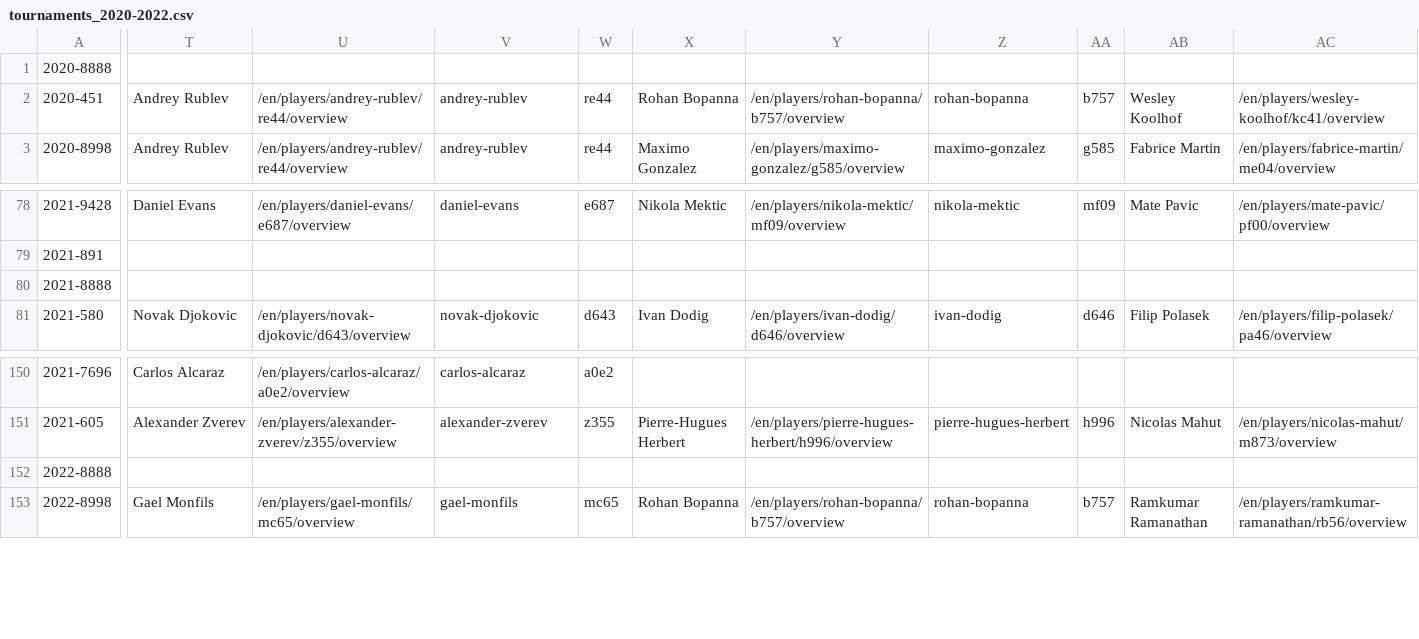
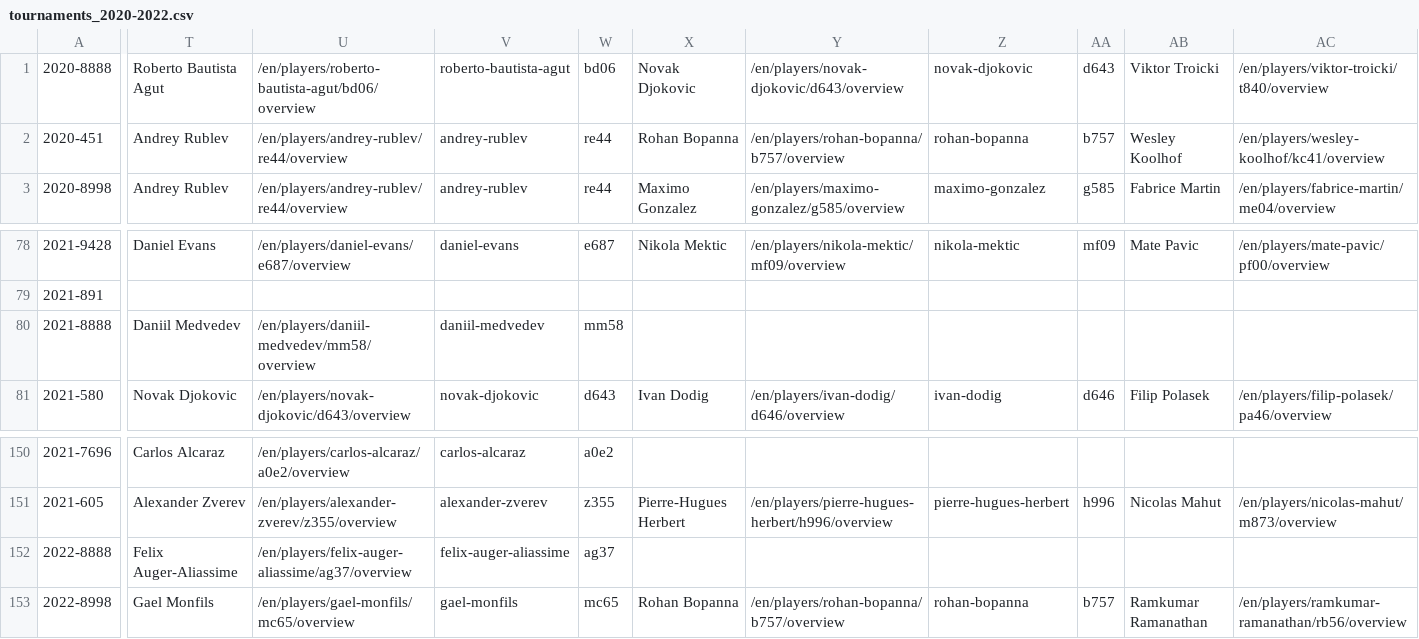
Before and after one commit to EmersonCosta0915/ATP-world-tour-tennis-data, a CSV file: csv/1_tournaments/tournaments_2020-2022.csv, drawn as a sheet; only a part is shown, gaps mark what is left out; the diff covers the shown part only; the diff names each change by its address in the sheet, - before the commit and + after, or states it on an @@ line.

Commit message:
update data

```diff
--- a/csv/1_tournaments/tournaments_2020-2022.csv
+++ b/csv/1_tournaments/tournaments_2020-2022.csv
-T1: (empty)
+T1: Roberto Bautista Agut
-U1: (empty)
+U1: /en/players/roberto-bautista-agut/bd06/overview
-V1: (empty)
+V1: roberto-bautista-agut
-W1: (empty)
+W1: bd06
-X1: (empty)
+X1: Novak Djokovic
-Y1: (empty)
+Y1: /en/players/novak-djokovic/d643/overview
-Z1: (empty)
+Z1: novak-djokovic
-AA1: (empty)
+AA1: d643
-AB1: (empty)
+AB1: Viktor Troicki
-AC1: (empty)
+AC1: /en/players/viktor-troicki/t840/overview
-T80: (empty)
+T80: Daniil Medvedev
-U80: (empty)
+U80: /en/players/daniil-medvedev/mm58/overview
-V80: (empty)
+V80: daniil-medvedev
-W80: (empty)
+W80: mm58
-T152: (empty)
+T152: Felix Auger-Aliassime
-U152: (empty)
+U152: /en/players/felix-auger-aliassime/ag37/overview
-V152: (empty)
+V152: felix-auger-aliassime
-W152: (empty)
+W152: ag37
```
Also changed, not shown: 2 edited cells elsewhere in this file.
